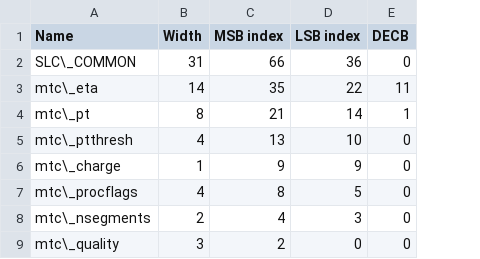
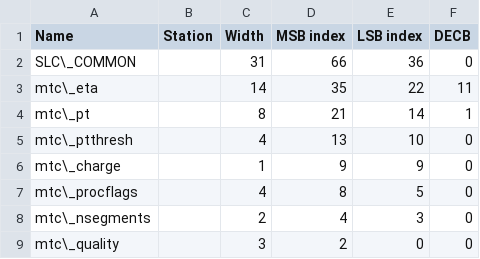
Before and after one commit to andrewpeck/dataformats, a CSV file: l0mdt_buses_latex/MTC.csv, drawn as a sheet; the diff names each change by its address in the sheet, - before the commit and + after, or states it on an @@ line.

Commit message:
Missing semicolons and station id

```diff
--- a/l0mdt_buses_latex/MTC.csv
+++ b/l0mdt_buses_latex/MTC.csv
+column B (Station), empty
```
Also changed, not shown: 27 other files.
